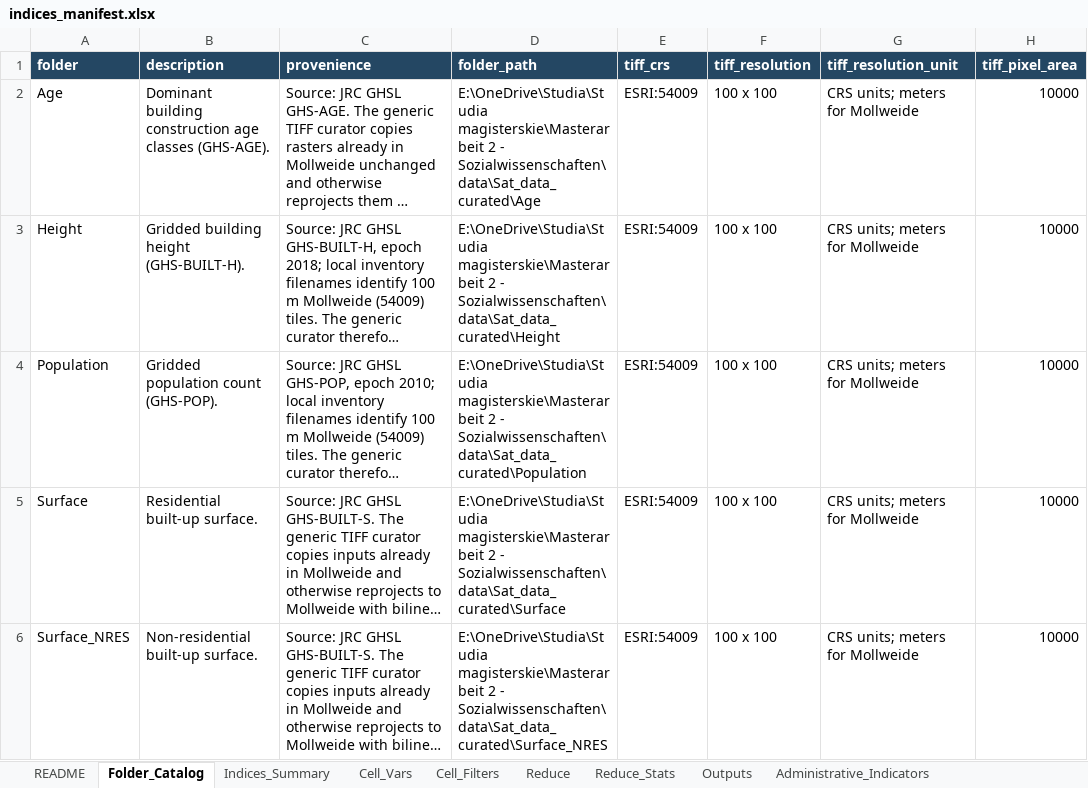
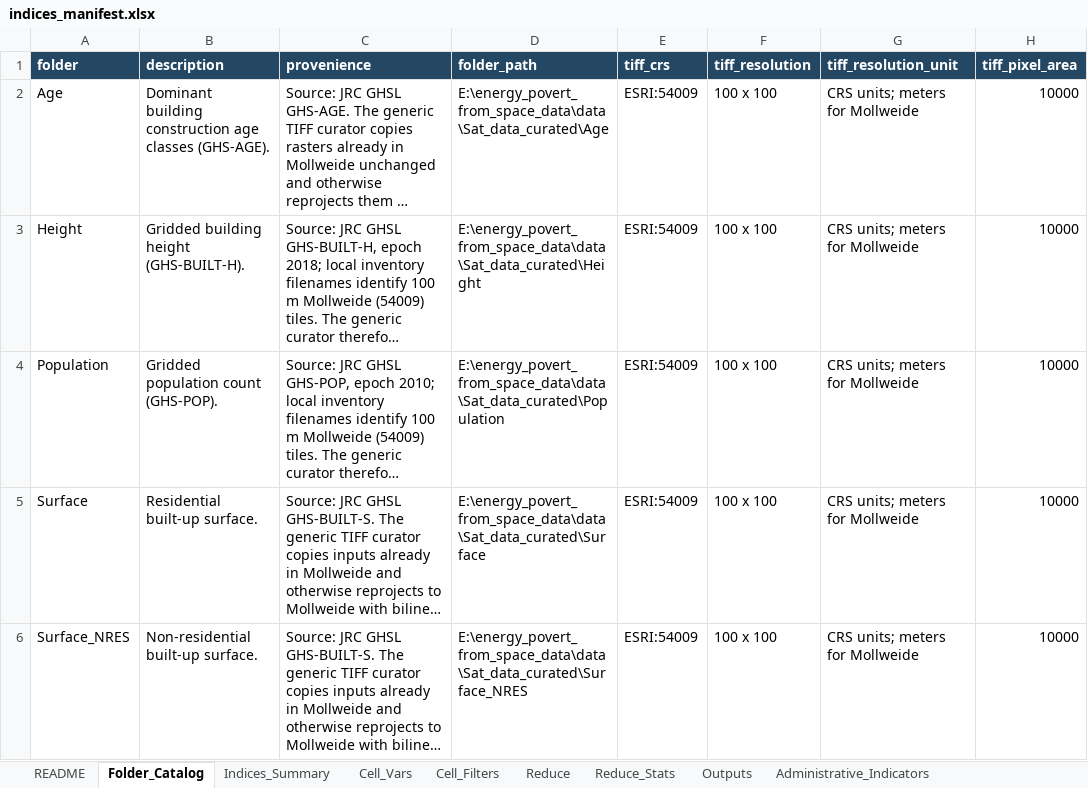
Before and after one commit to jjkiljanski/energy_poverty_from_space, an Excel workbook: data/docs/indices_manifest.xlsx, sheet Folder_Catalog, drawn as a sheet; only a part is shown; long unchanged cells end in …; values as stored, in another font and other column widths than the file's, no borders; the diff covers the shown part only; the diff names each change by its address in the sheet, - before the commit and + after, or states it on an @@ line.

```diff
--- a/data/docs/indices_manifest.xlsx (sheet Folder_Catalog)
+++ b/data/docs/indices_manifest.xlsx (sheet Folder_Catalog)
-D2 (folder_path): E:\OneDrive\Studia\Studia magisterskie\Masterarbeit 2 - Sozialwissenschaften\data\Sat_data_curated\Age
+D2 (folder_path): E:\energy_povert_from_space_data\data\Sat_data_curated\Age
-D3 (folder_path): E:\OneDrive\Studia\Studia magisterskie\Masterarbeit 2 - Sozialwissenschaften\data\Sat_data_curated\Height
+D3 (folder_path): E:\energy_povert_from_space_data\data\Sat_data_curated\Height
-D4 (folder_path): E:\OneDrive\Studia\Studia magisterskie\Masterarbeit 2 - Sozialwissenschaften\data\Sat_data_curated\Population
+D4 (folder_path): E:\energy_povert_from_space_data\data\Sat_data_curated\Population
-D5 (folder_path): E:\OneDrive\Studia\Studia magisterskie\Masterarbeit 2 - Sozialwissenschaften\data\Sat_data_curated\Surface
+D5 (folder_path): E:\energy_povert_from_space_data\data\Sat_data_curated\Surface
-D6 (folder_path): E:\OneDrive\Studia\Studia magisterskie\Masterarbeit 2 - Sozialwissenschaften\data\Sat_data_curated\Surface_NRES
+D6 (folder_path): E:\energy_povert_from_space_data\data\Sat_data_curated\Surface_NRES
```
Also changed, not shown: 15 edited cells elsewhere in this sheet, data/docs/data_sources.xlsx, 8 other files.
